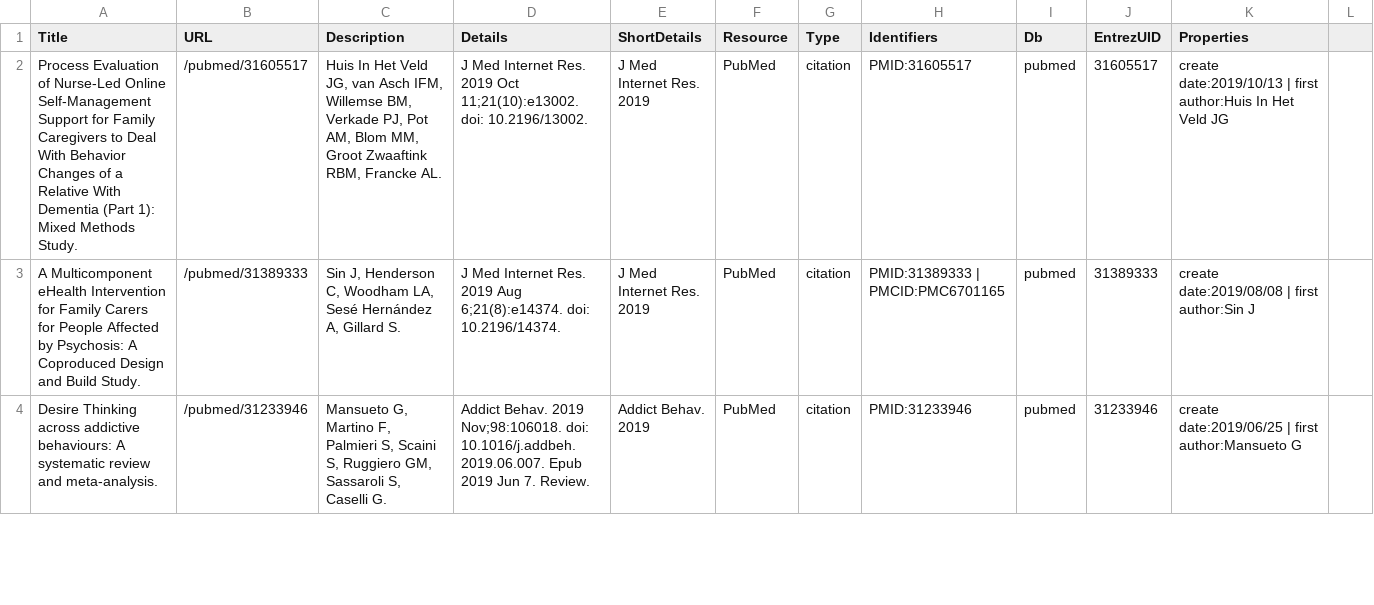
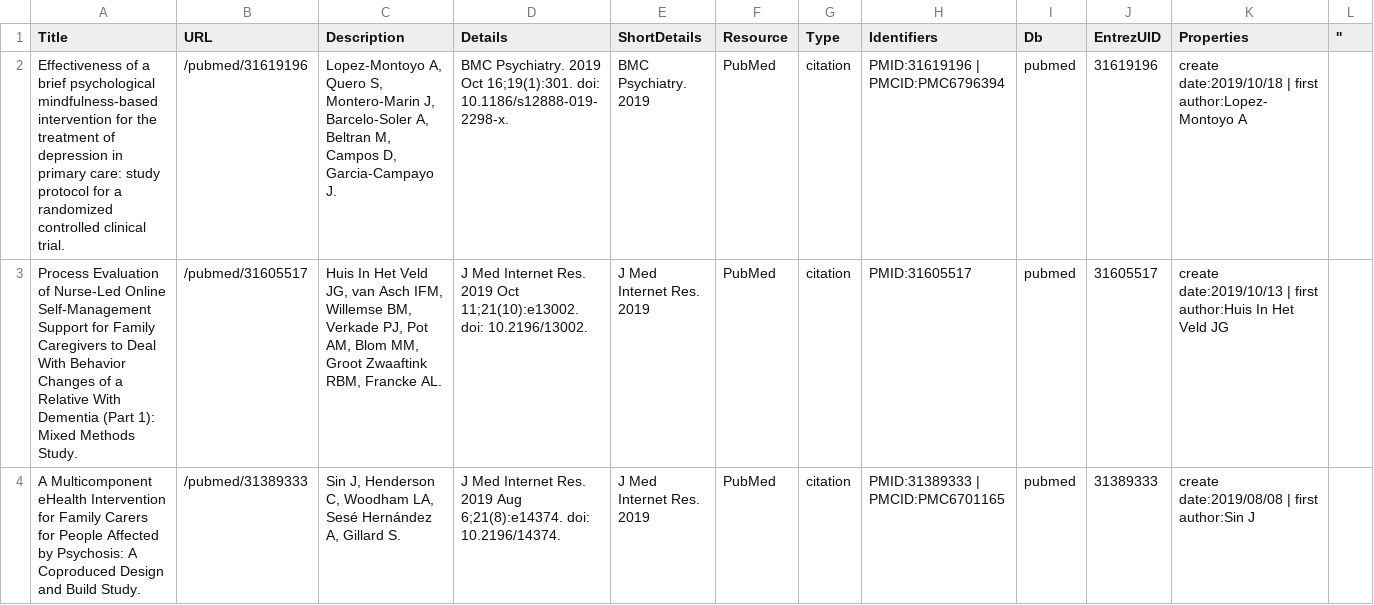
Before and after one commit to sureshHARDIYA/phd-resources, a CSV file: Data/Review Paper/pubmed.csv, drawn as a sheet; only a part is shown; the shorter side is filled out with more unchanged rows.

Commit message:
Update pubmed.csv

```diff
--- a/Data/Review Paper/pubmed.csv
+++ b/Data/Review Paper/pubmed.csv
@@ -1,2 +1,3 @@
-Title,URL,Description,Details,ShortDetails,Resource,Type,Identifiers,Db,EntrezUID,Properties
+Title,URL,Description,Details,ShortDetails,Resource,Type,Identifiers,Db,EntrezUID,Properties,''
+"Effectiveness of a brief psychological mindfulness-based intervention for the treatment of depression in primary care: study protocol for a randomized controlled clinical trial.","/pubmed/31619196","Lopez-Montoyo A, Quero S, Montero-Marin J, Barcelo-Soler A, Beltran M, Campos D, Garcia-Campayo J.","BMC Psychiatry. 2019 Oct 16;19(1):301. doi: 10.1186/s12888-019-2298-x.","BMC Psychiatry.  2019","PubMed","citation","PMID:31619196 | PMCID:PMC6796394","pubmed","31619196","create date:2019/10/18 | first author:Lopez-Montoyo A",
 "Process Evaluation of Nurse-Led Online Self-Management Support for Family Caregivers to Deal With Behavior Changes of a Relative With Dementia (Part 1): Mixed Methods Study.","/pubmed/31605517","Huis In Het Veld JG, van Asch IFM, Willemse BM, Verkade PJ, Pot AM, Blom MM, Groot Zwaaftink RBM, Francke AL.","J Med Internet Res. 2019 Oct 11;21(10):e13002. doi: 10.2196/13002.","J Med Internet Res.  2019","PubMed","citation","PMID:31605517","pubmed","31605517","create date:2019/10/13 | first author:Huis In Het Veld JG",
```
